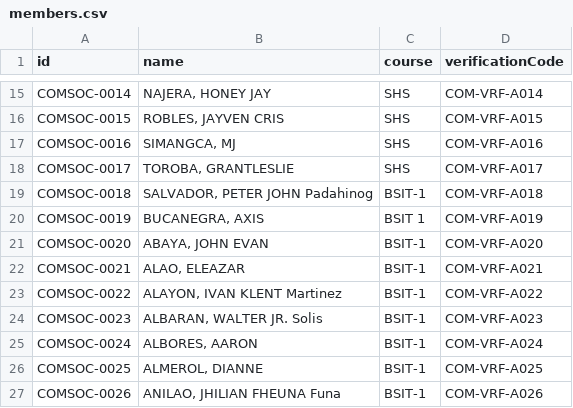
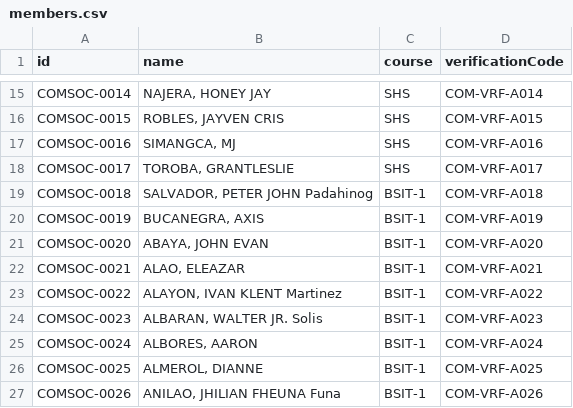
Before and after one commit to devdex-dev/ComSocMemSite, a CSV file: members.csv, drawn as a sheet; only a part is shown, gaps mark what is left out.

Commit message:
Update members.csv

```diff
--- a/members.csv
+++ b/members.csv
@@ -19,3 +19,3 @@ COMSOC-0017,"TOROBA, GRANTLESLIE",SHS,COM-VRF-A017
 COMSOC-0018,"SALVADOR, PETER JOHN Padahinog",BSIT-1,COM-VRF-A018
-COMSOC-0019,"BUCANEGRA, AXIS",BSIT 1,COM-VRF-A019
+COMSOC-0019,"BUCANEGRA, AXIS",BSIT-1,COM-VRF-A019
 COMSOC-0020,"ABAYA, JOHN EVAN",BSIT-1,COM-VRF-A020
```
